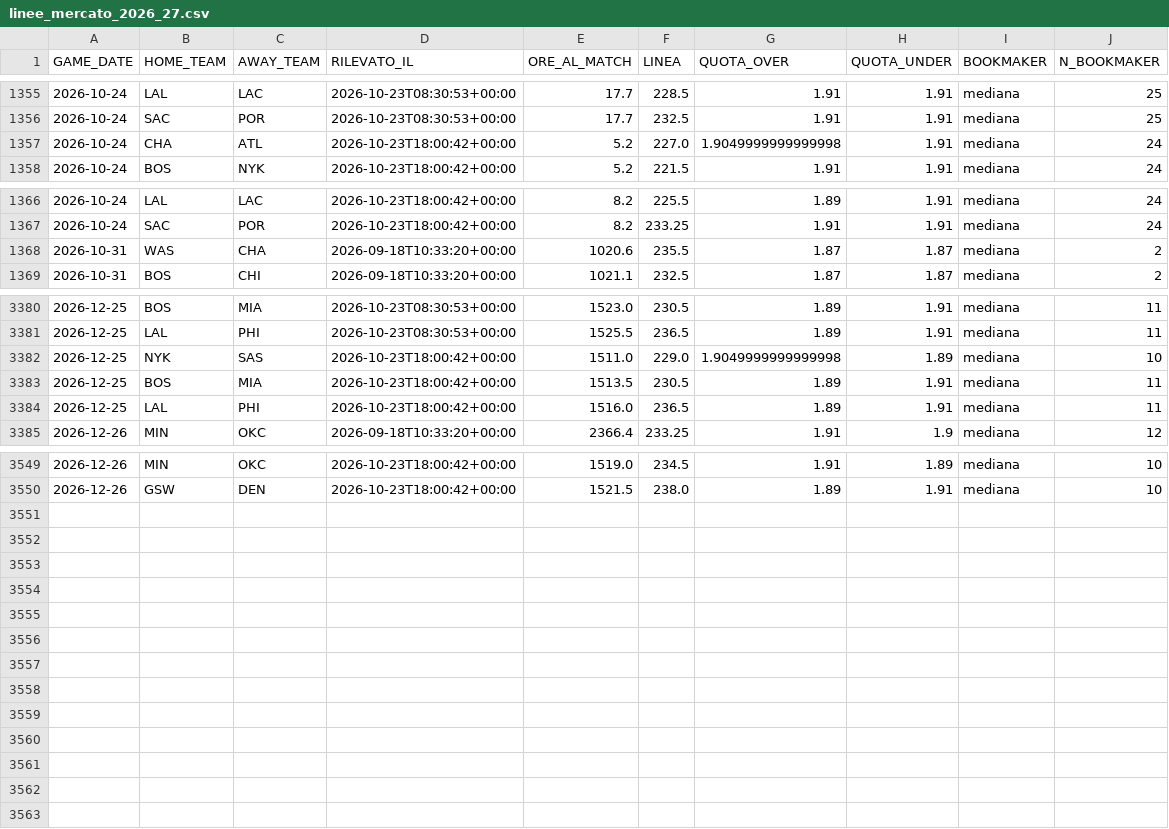
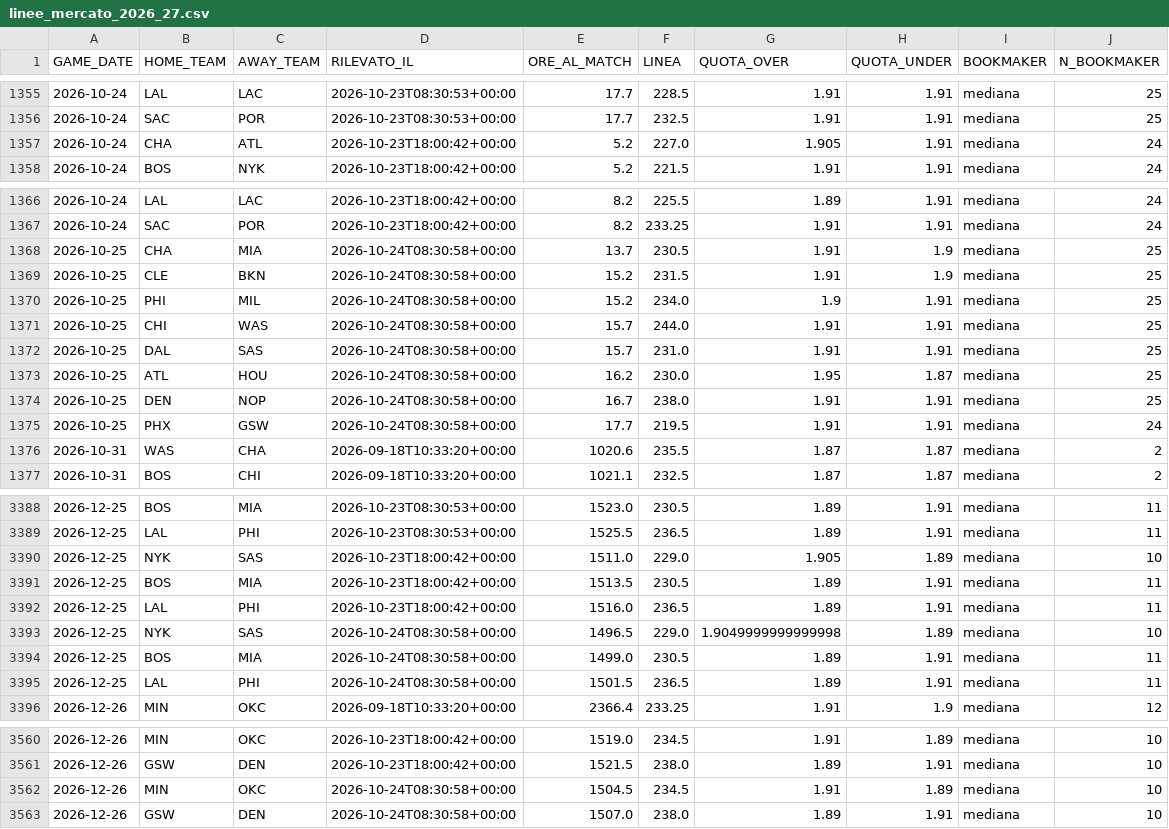
Before and after one commit to lorenzocirla-creator/nba-overunder-pipeline, a CSV file: dati/linee_mercato_2026_27.csv, drawn as a sheet; only a part is shown, gaps mark what is left out.

```diff
--- a/dati/linee_mercato_2026_27.csv
+++ b/dati/linee_mercato_2026_27.csv
@@ -1356,3 +1356,3 @@ GAME_DATE,HOME_TEAM,AWAY_TEAM,RILEVATO_IL,ORE_AL_MATCH,LINEA,QUOTA_OVER,QUOTA_UN
 2026-10-24,SAC,POR,2026-10-23T08:30:53+00:00,17.7,232.5,1.91,1.91,mediana,25
-2026-10-24,CHA,ATL,2026-10-23T18:00:42+00:00,5.2,227.0,1.9049999999999998,1.91,mediana,24
+2026-10-24,CHA,ATL,2026-10-23T18:00:42+00:00,5.2,227.0,1.905,1.91,mediana,24
 2026-10-24,BOS,NYK,2026-10-23T18:00:42+00:00,5.2,221.5,1.91,1.91,mediana,24
@@ -1367,2 +1367,10 @@ GAME_DATE,HOME_TEAM,AWAY_TEAM,RILEVATO_IL,ORE_AL_MATCH,LINEA,QUOTA_OVER,QUOTA_UN
 2026-10-24,SAC,POR,2026-10-23T18:00:42+00:00,8.2,233.25,1.91,1.91,mediana,24
+2026-10-25,CHA,MIA,2026-10-24T08:30:58+00:00,13.7,230.5,1.91,1.9,mediana,25
+2026-10-25,CLE,BKN,2026-10-24T08:30:58+00:00,15.2,231.5,1.91,1.9,mediana,25
+2026-10-25,PHI,MIL,2026-10-24T08:30:58+00:00,15.2,234.0,1.9,1.91,mediana,25
+2026-10-25,CHI,WAS,2026-10-24T08:30:58+00:00,15.7,244.0,1.91,1.91,mediana,25
+2026-10-25,DAL,SAS,2026-10-24T08:30:58+00:00,15.7,231.0,1.91,1.91,mediana,25
+2026-10-25,ATL,HOU,2026-10-24T08:30:58+00:00,16.2,230.0,1.95,1.87,mediana,25
+2026-10-25,DEN,NOP,2026-10-24T08:30:58+00:00,16.7,238.0,1.91,1.91,mediana,25
+2026-10-25,PHX,GSW,2026-10-24T08:30:58+00:00,17.7,219.5,1.91,1.91,mediana,24
 2026-10-31,WAS,CHA,2026-09-18T10:33:20+00:00,1020.6,235.5,1.87,1.87,mediana,2
@@ -3381,5 +3389,8 @@ GAME_DATE,HOME_TEAM,AWAY_TEAM,RILEVATO_IL,ORE_AL_MATCH,LINEA,QUOTA_OVER,QUOTA_UN
 2026-12-25,LAL,PHI,2026-10-23T08:30:53+00:00,1525.5,236.5,1.89,1.91,mediana,11
-2026-12-25,NYK,SAS,2026-10-23T18:00:42+00:00,1511.0,229.0,1.9049999999999998,1.89,mediana,10
+2026-12-25,NYK,SAS,2026-10-23T18:00:42+00:00,1511.0,229.0,1.905,1.89,mediana,10
 2026-12-25,BOS,MIA,2026-10-23T18:00:42+00:00,1513.5,230.5,1.89,1.91,mediana,11
 2026-12-25,LAL,PHI,2026-10-23T18:00:42+00:00,1516.0,236.5,1.89,1.91,mediana,11
+2026-12-25,NYK,SAS,2026-10-24T08:30:58+00:00,1496.5,229.0,1.9049999999999998,1.89,mediana,10
+2026-12-25,BOS,MIA,2026-10-24T08:30:58+00:00,1499.0,230.5,1.89,1.91,mediana,11
+2026-12-25,LAL,PHI,2026-10-24T08:30:58+00:00,1501.5,236.5,1.89,1.91,mediana,11
 2026-12-26,MIN,OKC,2026-09-18T10:33:20+00:00,2366.4,233.25,1.91,1.9,mediana,12
@@ -3550 +3561,3 @@ GAME_DATE,HOME_TEAM,AWAY_TEAM,RILEVATO_IL,ORE_AL_MATCH,LINEA,QUOTA_OVER,QUOTA_UN
 2026-12-26,GSW,DEN,2026-10-23T18:00:42+00:00,1521.5,238.0,1.89,1.91,mediana,10
+2026-12-26,MIN,OKC,2026-10-24T08:30:58+00:00,1504.5,234.5,1.91,1.89,mediana,10
+2026-12-26,GSW,DEN,2026-10-24T08:30:58+00:00,1507.0,238.0,1.89,1.91,mediana,10
```
Also changed, not shown: dati/dataset_closing.csv, dati/dataset_raw_2026_27.csv, 11 other files.
